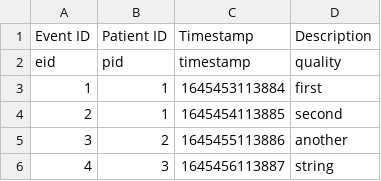
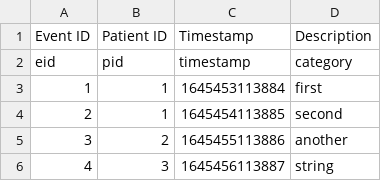
Before and after one commit to fhnw-medical-informatics/patient-journey, a CSV file: patient-journey-client/public/data/mock-events.csv, drawn as a sheet; only a part is shown.

```diff
--- a/patient-journey-client/public/data/mock-events.csv
+++ b/patient-journey-client/public/data/mock-events.csv
@@ -1,3 +1,3 @@
 Event ID,Patient ID,Timestamp,Description
-eid,pid,timestamp,quality
+eid,pid,timestamp,category
 1,1,1645453113884,first
```
Also changed, not shown: patient-journey-client/public/data/mock-patients.csv, 13 other files.
